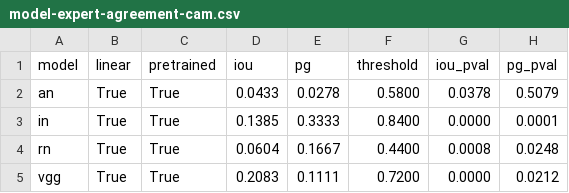
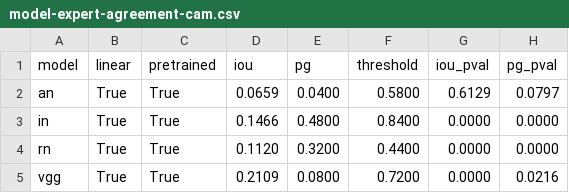
Before and after one commit to davide-beltrame/medimg-saliency-benchmark, a CSV file: medimg-saliency-benchmark/evaluation/model-expert-agreement-cam.csv, drawn as a sheet.

Commit message:
add new agreements and thresholds

```diff
--- a/medimg-saliency-benchmark/evaluation/model-expert-agreement-cam.csv
+++ b/medimg-saliency-benchmark/evaluation/model-expert-agreement-cam.csv
@@ -1,5 +1,5 @@
 model,linear,pretrained,iou,pg,threshold,iou_pval,pg_pval
-an,True,True,0.0433,0.0278,0.5800,0.0378,0.5079
-in,True,True,0.1385,0.3333,0.8400,0.0000,0.0001
-rn,True,True,0.0604,0.1667,0.4400,0.0008,0.0248
-vgg,True,True,0.2083,0.1111,0.7200,0.0000,0.0212
+an,True,True,0.0659,0.0400,0.5800,0.6129,0.0797
+in,True,True,0.1466,0.4800,0.8400,0.0000,0.0000
+rn,True,True,0.1120,0.3200,0.4400,0.0000,0.0000
+vgg,True,True,0.2109,0.0800,0.7200,0.0000,0.0216
```
Also changed, not shown: medimg-saliency-benchmark/evaluation/model-expert-agreement-gradcam.csv, medimg-saliency-benchmark/plots/all_models_iou_vs_threshold_cam.csv, 14 other files.
